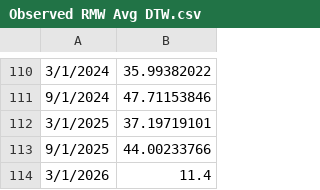
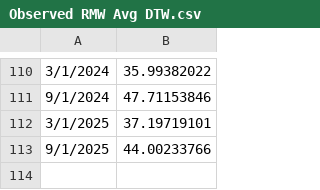
Before and after one commit to samarasaquib00/Yolo-County-Forecasting, a CSV file: Data/Observed RMW Avg DTW.csv, drawn as a sheet; only a part is shown, gaps mark what is left out; the diff names each change by its address in the sheet, - before the commit and + after, or states it on an @@ line.

Commit message:
Update observed RMW average depth to water data

```diff
--- a/Data/Observed RMW Avg DTW.csv
+++ b/Data/Observed RMW Avg DTW.csv
-row 114: 3/1/2026 | 11.4
```
